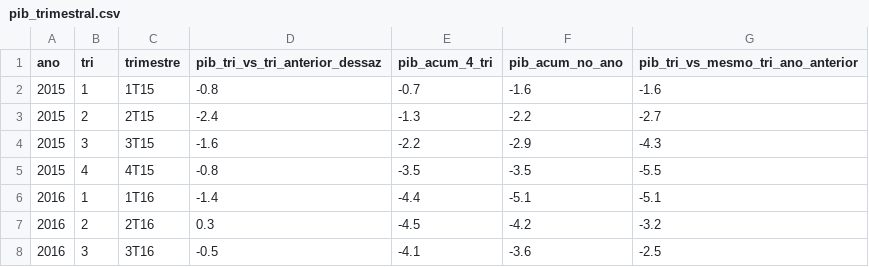
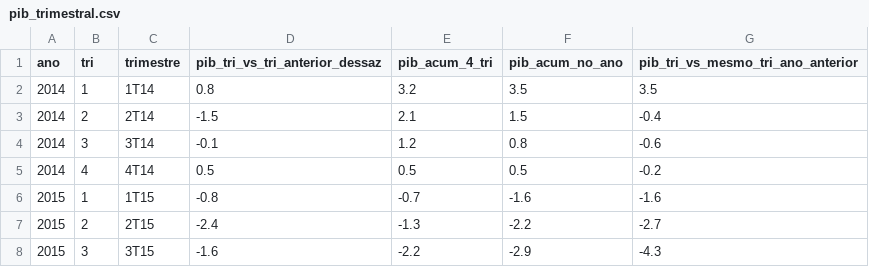
Before and after one commit to pricediscoveryblog-ops/universo-setorial, a CSV file: saidas/macro/pib_trimestral.csv, drawn as a sheet; only a part is shown; the shorter side is filled out with more unchanged rows.

```diff
--- a/saidas/macro/pib_trimestral.csv
+++ b/saidas/macro/pib_trimestral.csv
@@ -1,2 +1,6 @@
 ano,tri,trimestre,pib_tri_vs_tri_anterior_dessaz,pib_acum_4_tri,pib_acum_no_ano,pib_tri_vs_mesmo_tri_ano_anterior
+2014,1,1T14,0.8,3.2,3.5,3.5
+2014,2,2T14,-1.5,2.1,1.5,-0.4
+2014,3,3T14,-0.1,1.2,0.8,-0.6
+2014,4,4T14,0.5,0.5,0.5,-0.2
 2015,1,1T15,-0.8,-0.7,-1.6,-1.6
```
Also changed, not shown: saidas/macro/cambio_diario.csv, saidas/macro/ipca_mensal.csv, 1 other file.
